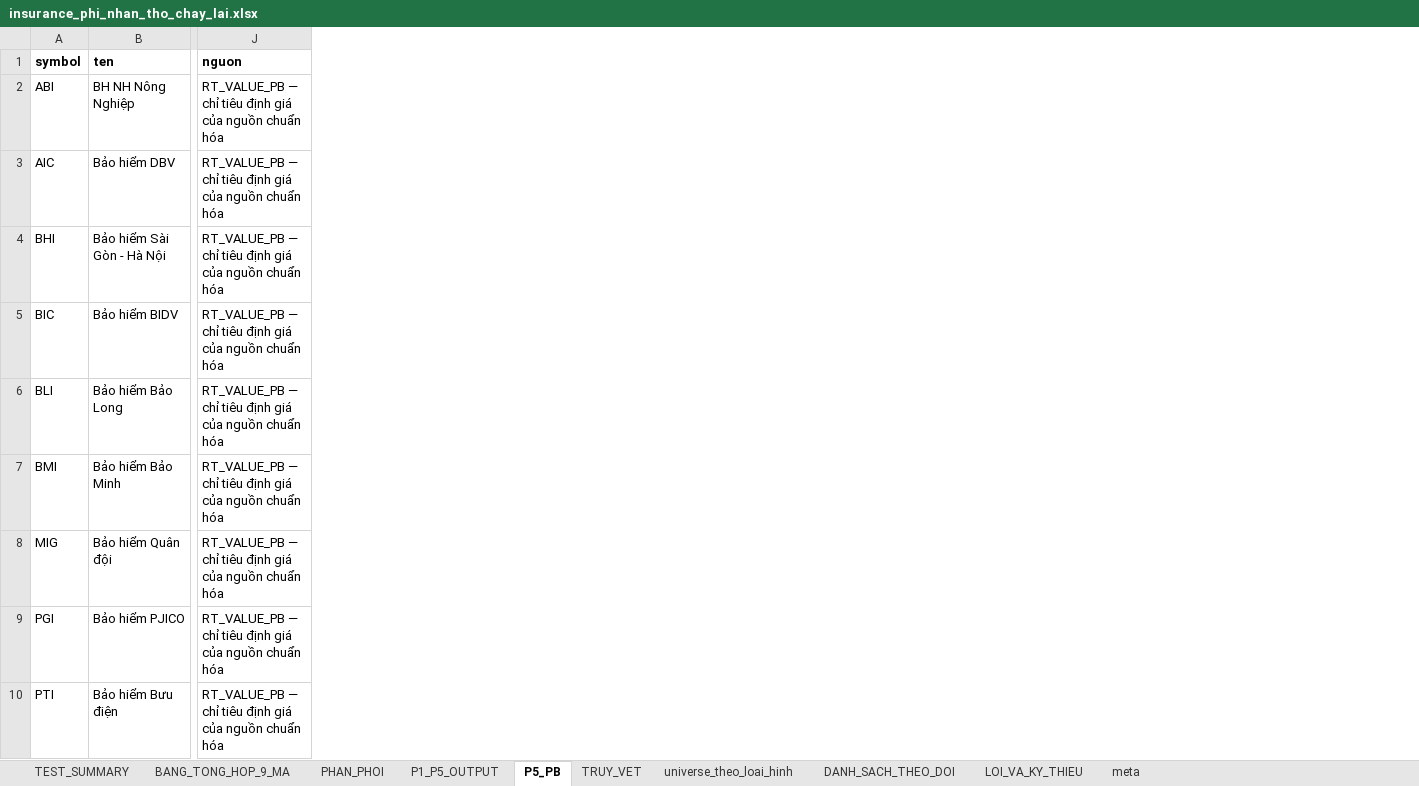
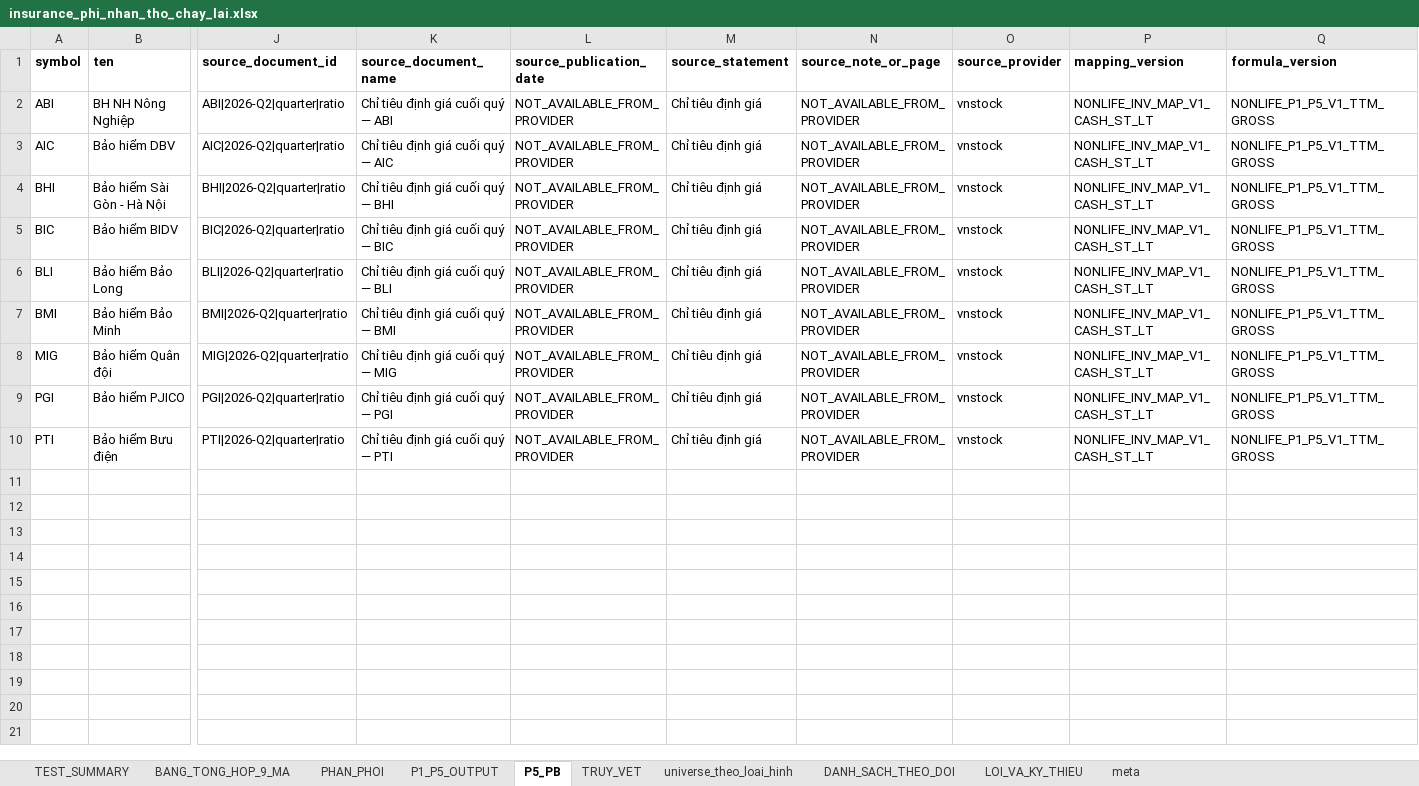
Before and after one commit to sampv1/slow-money-auto, an Excel workbook: data/exports/insurance_phi_nhan_tho_chay_lai.xlsx, sheet P5_PB, drawn as a sheet; only a part is shown, gaps mark what is left out; values as stored, in another font and other column widths than the file's, no borders; removed rows and columns are numbered as before the commit, all else as after; the diff names each change by its address in the sheet, - before the commit and + after, or states it on an @@ line.

```diff
--- a/data/exports/insurance_phi_nhan_tho_chay_lai.xlsx (sheet P5_PB)
+++ b/data/exports/insurance_phi_nhan_tho_chay_lai.xlsx (sheet P5_PB)
-column J (nguon), rows 2-10: all RT_VALUE_PB — chỉ tiêu định giá của nguồn chuẩn hóa
+column J (source_document_id), rows 2-10: ABI|2026-Q2|quarter|ratio | AIC|2026-Q2|quarter|ratio | BHI|2026-Q2|quarter|ratio | BIC|2026-Q2|quarter|ratio | BLI|2026-Q2|quarter|ratio | BMI|2026-Q2|quarter|ratio | MIG|2026-Q2|quarter|ratio | PGI|2026-Q2|quarter|ratio | PTI|2026-Q2|quarter|ratio
+column K (source_document_name), rows 2-10: Chỉ tiêu định giá cuối quý — ABI | Chỉ tiêu định giá cuối quý — AIC | Chỉ tiêu định giá cuối quý — BHI | Chỉ tiêu định giá cuối quý — BIC | Chỉ tiêu định giá cuối quý — BLI | Chỉ tiêu định giá cuối quý — BMI | Chỉ tiêu định giá cuối quý — MIG | Chỉ tiêu định giá cuối quý — PGI | Chỉ tiêu định giá cuối quý — PTI
+column L (source_publication_date), rows 2-10: all NOT_AVAILABLE_FROM_PROVIDER
+column M (source_statement), rows 2-10: all Chỉ tiêu định giá
+column N (source_note_or_page), rows 2-10: all NOT_AVAILABLE_FROM_PROVIDER
+column O (source_provider), rows 2-10: all vnstock
+column P (mapping_version), rows 2-10: all NONLIFE_INV_MAP_V1_CASH_ST_LT
+column Q (formula_version), rows 2-10: all NONLIFE_P1_P5_V1_TTM_GROSS
```
Also changed, not shown: sheet TRUY_VET, sheet P1_P5_OUTPUT, sheet DANH_SACH_THEO_DOI, sheet universe_theo_loai_hinh, sheet TEST_SUMMARY, sheet meta, 3 other files.
